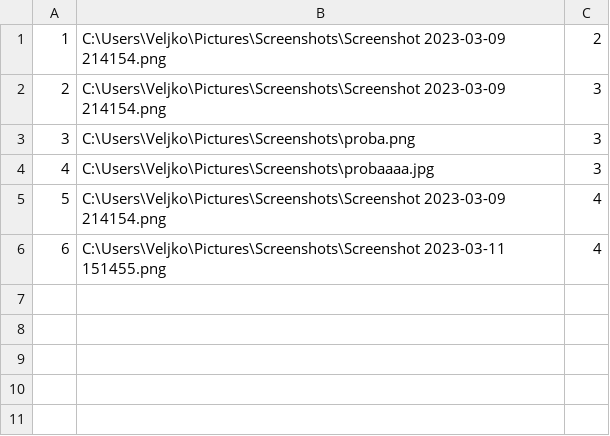
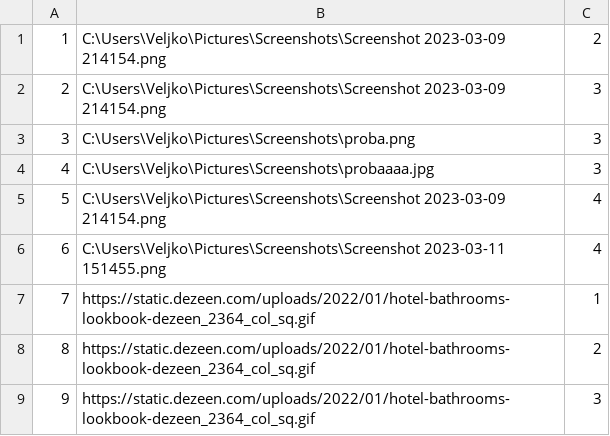
Before and after one commit to marko-nikolic01/travel-agency, a CSV file: TravelAgency/TravelAgency/Resources/Data/accommodationPhotos.csv, drawn as a sheet.

```diff
--- a/TravelAgency/TravelAgency/Resources/Data/accommodationPhotos.csv
+++ b/TravelAgency/TravelAgency/Resources/Data/accommodationPhotos.csv
@@ -6 +6,4 @@
 6|C:\Users\Veljko\Pictures\Screenshots\Screenshot 2023-03-11 151455.png|4
+7|https://static.dezeen.com/uploads/2022/01/hotel-bathrooms-lookbook-dezeen_2364_col_sq.gif|1
+8|https://static.dezeen.com/uploads/2022/01/hotel-bathrooms-lookbook-dezeen_2364_col_sq.gif|2
+9|https://static.dezeen.com/uploads/2022/01/hotel-bathrooms-lookbook-dezeen_2364_col_sq.gif|3
```
Also changed, not shown: 6 other files.
